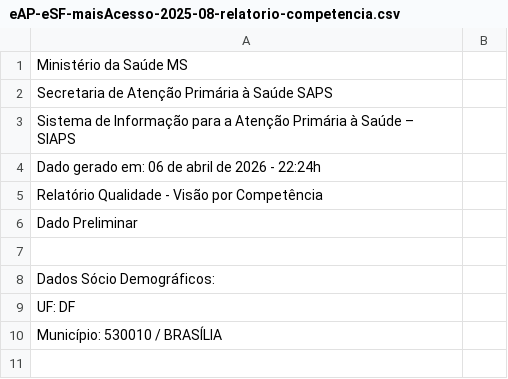
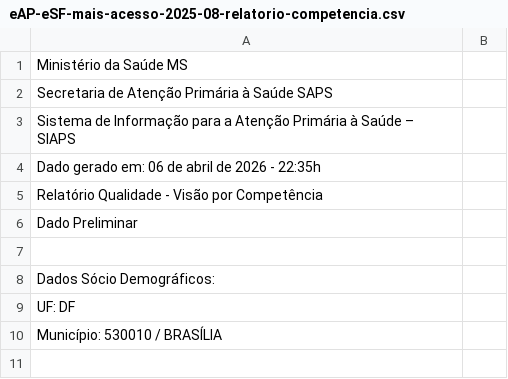
Before and after one commit to raphaelLacerda/siaps, a CSV file: downloads/csv/eAP-eSF-mais-acesso-2025-08-relatorio-competencia.csv (was downloads/csv/eAP-eSF-maisAcesso-2025-08-relatorio-competencia.csv), drawn as a sheet; only a part is shown.

```diff
--- a/downloads/csv/eAP-eSF-maisAcesso-2025-08-relatorio-competencia.csv
+++ b/downloads/csv/eAP-eSF-mais-acesso-2025-08-relatorio-competencia.csv
@@ -3,3 +3,3 @@ Secretaria de Atenção Primária à Saúde SAPS
 Sistema de Informação para a Atenção Primária à Saúde – SIAPS
-Dado gerado em: 06 de abril de 2026 - 22:24h
+Dado gerado em: 06 de abril de 2026 - 22:35h
 Relatório Qualidade - Visão por Competência
```
Also changed, not shown: downloads/csv/eAP-eSF-gestao-e-puorperio-2025-12-relatorio-competencia.csv, downloads/csv/eAP-eSF-mais-acesso-2025-04-relatorio-competencia.csv, 63 other files.
